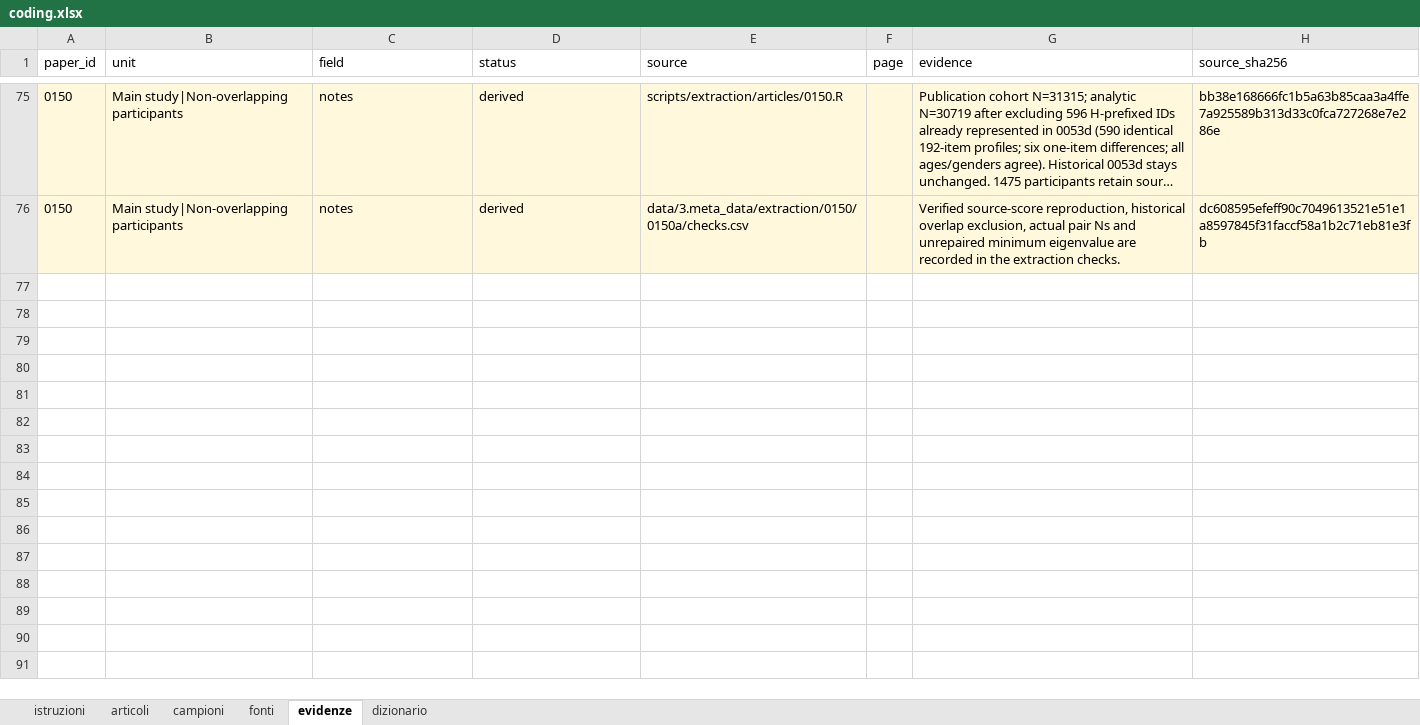
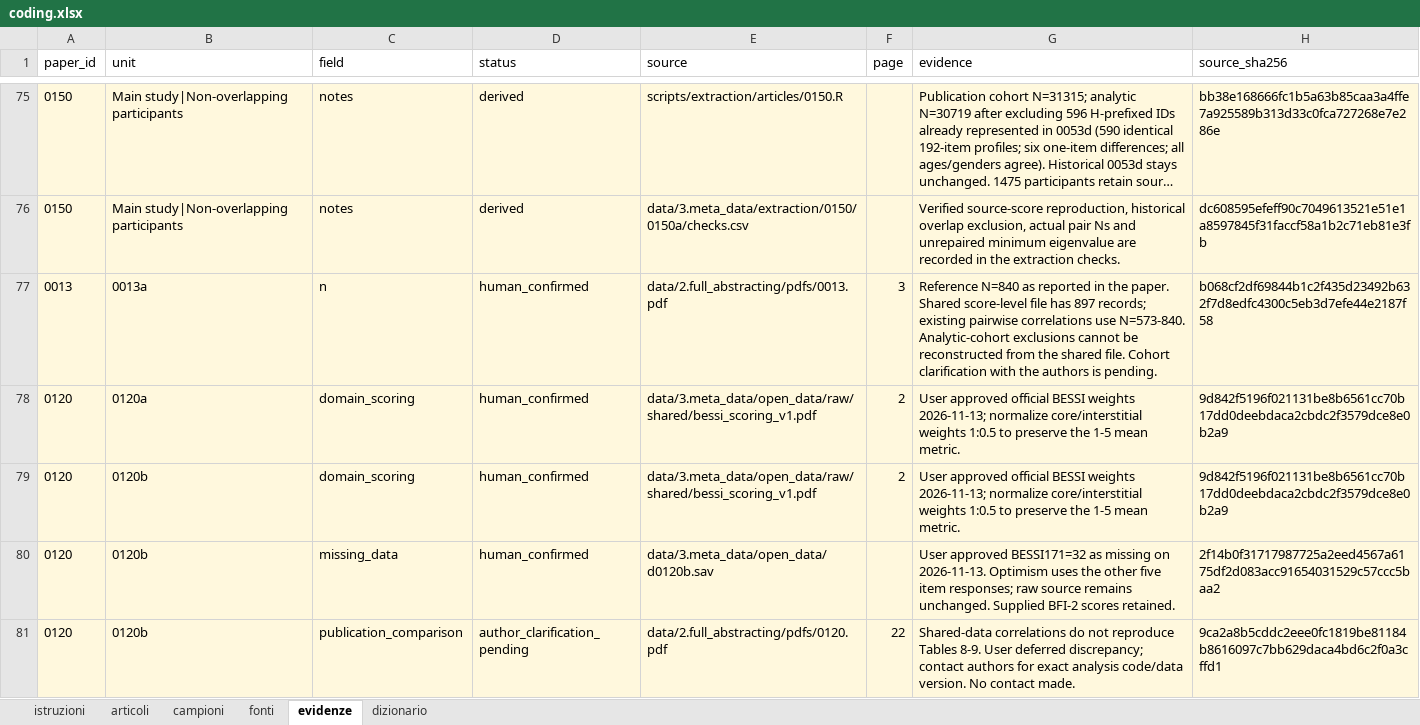
Before and after one commit to feracotommaso/living_SEB_review, an Excel workbook: data/3.meta_data/coding/coding.xlsx, sheet evidenze, drawn as a sheet; only a part is shown, gaps mark what is left out; long unchanged cells end in …; values as stored, in another font and other column widths than the file's, no borders; table styles not drawn; the diff names each change by its address in the sheet, - before the commit and + after, or states it on an @@ line.

```diff
--- a/data/3.meta_data/coding/coding.xlsx (sheet evidenze)
+++ b/data/3.meta_data/coding/coding.xlsx (sheet evidenze)
+row 77: 0013 | 0013a | n | human_confirmed | data/2.full_abstracting/pdfs/0013.pdf | 3 | Reference N=840 as reported in the paper. Shared score-level file has 897 records; existing pairwise correlations use N=573-840. Analytic-cohort exclusions cannot be reconstructed from the shared file. Cohort clarification with the authors is pending. | b068cf2df69844b1c2f435d23492b632f7d8edfc4300c5eb3d7efe44e2187f58
+row 78: 0120 | 0120a | domain_scoring | human_confirmed | data/3.meta_data/open_data/raw/shared/bessi_scoring_v1.pdf | 2 | User approved official BESSI weights 2026-11-13; normalize core/interstitial weights 1:0.5 to preserve the 1-5 mean metric. | 9d842f5196f021131be8b6561cc70b17dd0deebdaca2cbdc2f3579dce8e0b2a9
+row 79: 0120 | 0120b | domain_scoring | human_confirmed | data/3.meta_data/open_data/raw/shared/bessi_scoring_v1.pdf | 2 | User approved official BESSI weights 2026-11-13; normalize core/interstitial weights 1:0.5 to preserve the 1-5 mean metric. | 9d842f5196f021131be8b6561cc70b17dd0deebdaca2cbdc2f3579dce8e0b2a9
+row 80: 0120 | 0120b | missing_data | human_confirmed | data/3.meta_data/open_data/d0120b.sav |  | User approved BESSI171=32 as missing on 2026-11-13. Optimism uses the other five item responses; raw source remains unchanged. Supplied BFI-2 scores retained. | 2f14b0f31717987725a2eed4567a6175df2d083acc91654031529c57ccc5baa2
+row 81: 0120 | 0120b | publication_comparison | author_clarification_pending | data/2.full_abstracting/pdfs/0120.pdf | 22 | Shared-data correlations do not reproduce Tables 8-9. User deferred discrepancy; contact authors for exact analysis code/data version. No contact made. | 9ca2a8b5cddc2eee0fc1819be81184b8616097c7bb629daca4bd6c2f0a3cffd1
```
Also changed, not shown: sheet fonti, sheet campioni, sheet articoli, data/3.meta_data/last_update.xlsx, data/3.meta_data/matrices/0120a.xlsx, 22 other files.
